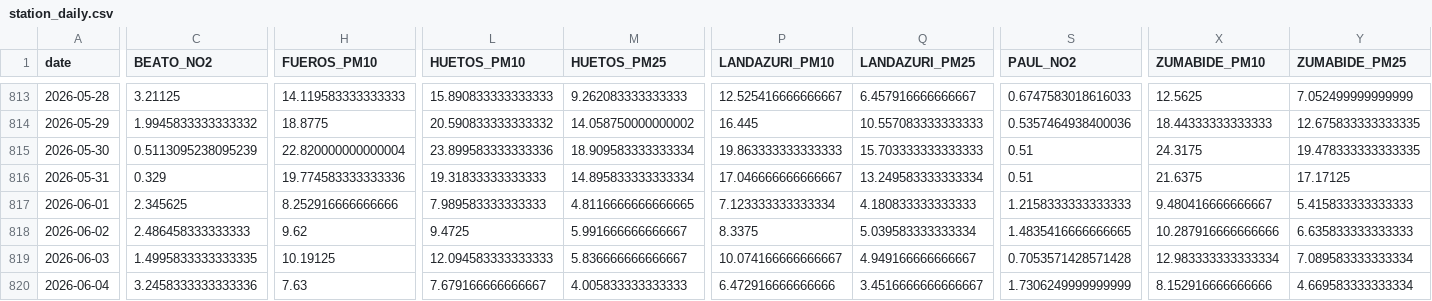
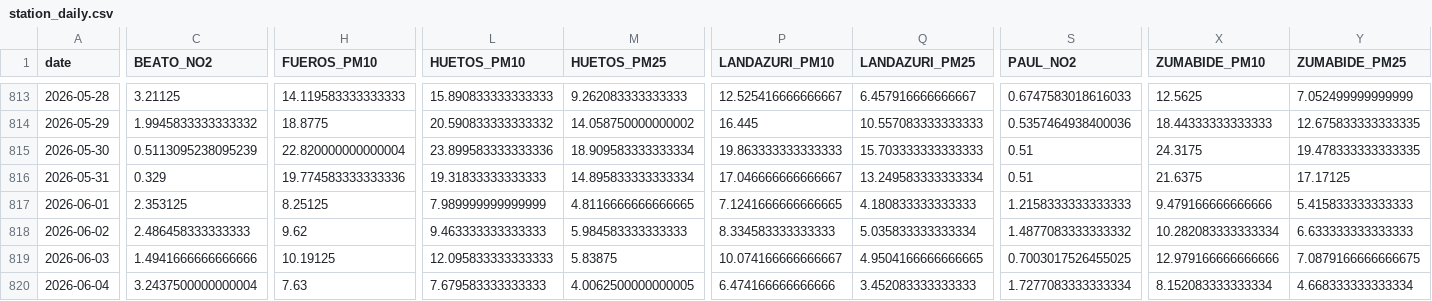
Before and after one commit to eortas/Gasteiz_air_quality, a CSV file: data/processed/station_daily.csv, drawn as a sheet; only a part is shown, gaps mark what is left out; the diff covers the shown part only; the diff names each change by its address in the sheet, - before the commit and + after, or states it on an @@ line.

```diff
--- a/data/processed/station_daily.csv
+++ b/data/processed/station_daily.csv
-C817 (BEATO_NO2): 2.345625
+C817 (BEATO_NO2): 2.353125
-H817 (FUEROS_PM10): 8.252916666666666
+H817 (FUEROS_PM10): 8.25125
-L817 (HUETOS_PM10): 7.989583333333333
+L817 (HUETOS_PM10): 7.989999999999999
-P817 (LANDAZURI_PM10): 7.123333333333334
+P817 (LANDAZURI_PM10): 7.1241666666666665
-X817 (ZUMABIDE_PM10): 9.480416666666667
+X817 (ZUMABIDE_PM10): 9.479166666666666
-L818 (HUETOS_PM10): 9.4725
+L818 (HUETOS_PM10): 9.463333333333333
-M818 (HUETOS_PM25): 5.991666666666667
+M818 (HUETOS_PM25): 5.984583333333333
-P818 (LANDAZURI_PM10): 8.3375
+P818 (LANDAZURI_PM10): 8.334583333333333
-Q818 (LANDAZURI_PM25): 5.039583333333334
+Q818 (LANDAZURI_PM25): 5.035833333333334
-S818 (PAUL_NO2): 1.4835416666666665
+S818 (PAUL_NO2): 1.4877083333333332
-X818 (ZUMABIDE_PM10): 10.287916666666666
+X818 (ZUMABIDE_PM10): 10.282083333333334
-Y818 (ZUMABIDE_PM25): 6.635833333333333
+Y818 (ZUMABIDE_PM25): 6.633333333333333
-C819 (BEATO_NO2): 1.4995833333333335
+C819 (BEATO_NO2): 1.4941666666666666
-L819 (HUETOS_PM10): 12.094583333333333
+L819 (HUETOS_PM10): 12.095833333333333
-M819 (HUETOS_PM25): 5.836666666666667
+M819 (HUETOS_PM25): 5.83875
-Q819 (LANDAZURI_PM25): 4.949166666666667
+Q819 (LANDAZURI_PM25): 4.9504166666666665
-S819 (PAUL_NO2): 0.7053571428571428
+S819 (PAUL_NO2): 0.7003017526455025
-X819 (ZUMABIDE_PM10): 12.983333333333334
+X819 (ZUMABIDE_PM10): 12.979166666666666
-Y819 (ZUMABIDE_PM25): 7.089583333333334
+Y819 (ZUMABIDE_PM25): 7.0879166666666675
-C820 (BEATO_NO2): 3.2458333333333336
+C820 (BEATO_NO2): 3.2437500000000004
-L820 (HUETOS_PM10): 7.679166666666667
+L820 (HUETOS_PM10): 7.679583333333333
-M820 (HUETOS_PM25): 4.005833333333333
+M820 (HUETOS_PM25): 4.0062500000000005
-P820 (LANDAZURI_PM10): 6.472916666666666
+P820 (LANDAZURI_PM10): 6.474166666666666
-Q820 (LANDAZURI_PM25): 3.4516666666666667
+Q820 (LANDAZURI_PM25): 3.452083333333333
-S820 (PAUL_NO2): 1.7306249999999999
+S820 (PAUL_NO2): 1.7277083333333334
-X820 (ZUMABIDE_PM10): 8.152916666666666
+X820 (ZUMABIDE_PM10): 8.152083333333334
-Y820 (ZUMABIDE_PM25): 4.669583333333334
+Y820 (ZUMABIDE_PM25): 4.668333333333334
```
Also changed, not shown: 54 edited cells elsewhere in this file, 40 other files.
